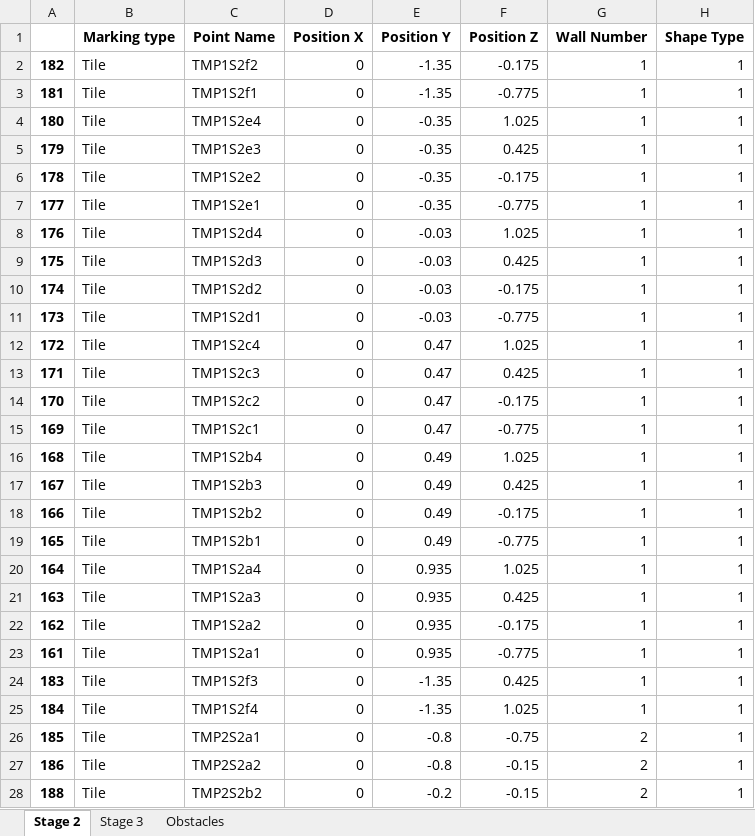
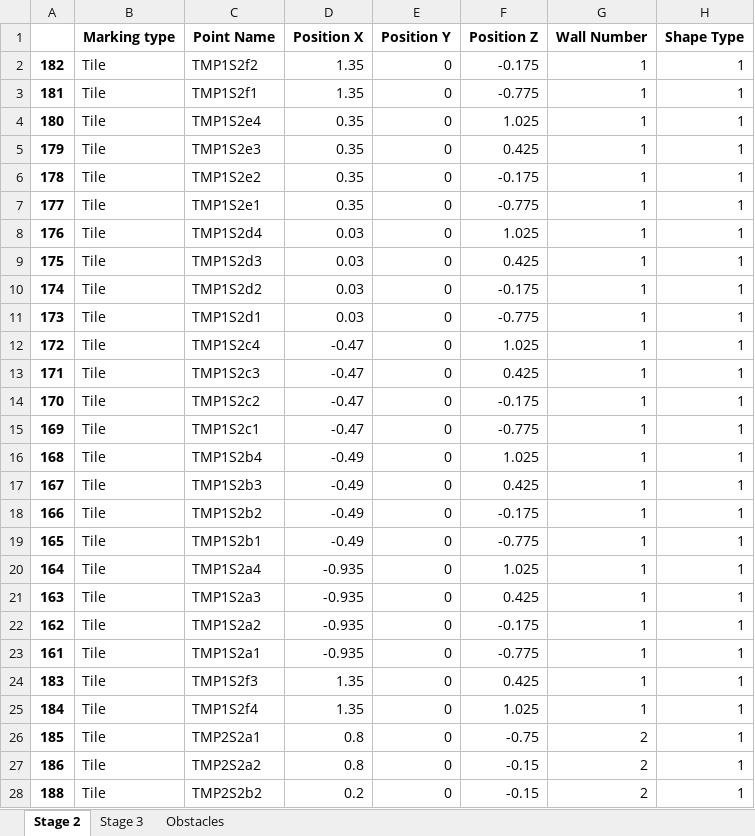
Before and after one commit to mokzhizhuan/GreyForm_UIs, an Excel workbook: Greyform/Python_Application/exporteddatassss(with TMP)(draft)(tetra).xlsx, sheet Stage 2, drawn as a sheet; only a part is shown; values as stored, in another font and other column widths than the file's, no borders; the diff covers the shown part only; the diff names each change by its address in the sheet, - before the commit and + after, or states it on an @@ line.

```diff
--- a/Greyform/Python_Application/exporteddatassss(with TMP)(draft)(tetra).xlsx (sheet Stage 2)
+++ b/Greyform/Python_Application/exporteddatassss(with TMP)(draft)(tetra).xlsx (sheet Stage 2)
-D2:D3 (Position X): 0
+D2:D3 (Position X): 1.35
-E2:E3 (Position Y): -1.35
+E2:E3 (Position Y): 0
-D4:D7 (Position X): 0
+D4:D7 (Position X): 0.35
-E4:E7 (Position Y): -0.35
+E4:E7 (Position Y): 0
-D8:D11 (Position X): 0
+D8:D11 (Position X): 0.03
-E8:E11 (Position Y): -0.03
+E8:E11 (Position Y): 0
-D12:D15 (Position X): 0
+D12:D15 (Position X): -0.47
-E12:E15 (Position Y): 0.47
+E12:E15 (Position Y): 0
-D16:D19 (Position X): 0
+D16:D19 (Position X): -0.49
-E16:E19 (Position Y): 0.49
+E16:E19 (Position Y): 0
-D20:D23 (Position X): 0
+D20:D23 (Position X): -0.935
-E20:E23 (Position Y): 0.935
+E20:E23 (Position Y): 0
-D24:D25 (Position X): 0
+D24:D25 (Position X): 1.35
-E24:E25 (Position Y): -1.35
+E24:E25 (Position Y): 0
-D26:D27 (Position X): 0
+D26:D27 (Position X): 0.8
-E26:E27 (Position Y): -0.8
+E26:E27 (Position Y): 0
-D28 (Position X): 0
+D28 (Position X): 0.2
-E28 (Position Y): -0.2
+E28 (Position Y): 0
```
Also changed, not shown: 108 edited cells elsewhere in this sheet, sheet Stage 3, Greyform-linux/Python_Application/exporteddatassss(with TMP)(draft)(tetra).xlsx, 9 other files.
